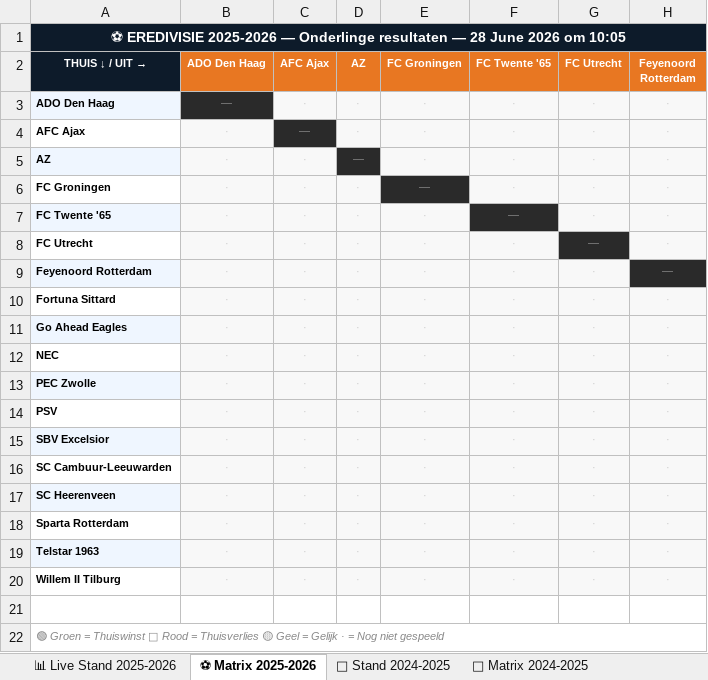
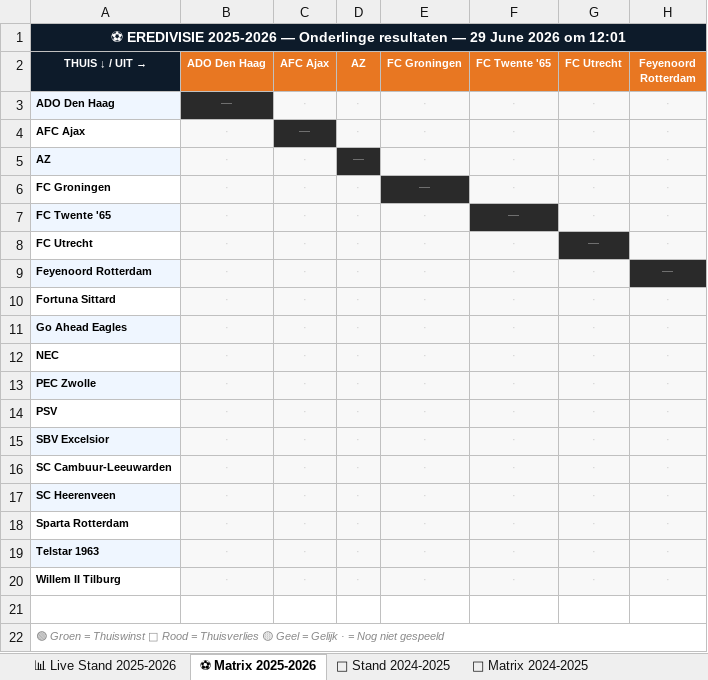
Before and after one commit to Graceland1502/Eredivisie, an Excel workbook: Eredivisie_Live.xlsx, sheet ⚽ Matrix 2025-2026, drawn as a sheet; only a part is shown; values as stored, in another font and other column widths than the file's, no borders; the diff names each change by its address in the sheet, - before the commit and + after, or states it on an @@ line.

Commit message:
Eredivisie bijgewerkt 29-06-2026 12:01

```diff
--- a/Eredivisie_Live.xlsx (sheet ⚽ Matrix 2025-2026)
+++ b/Eredivisie_Live.xlsx (sheet ⚽ Matrix 2025-2026)
-A1 (THUIS ↓ / UIT →): …resultaten — 28 June 2026 om 10:05
+A1 (THUIS ↓ / UIT →): …resultaten — 29 June 2026 om 12:01
```
Also changed, not shown: sheet 📊 Live Stand 2025-2026.
